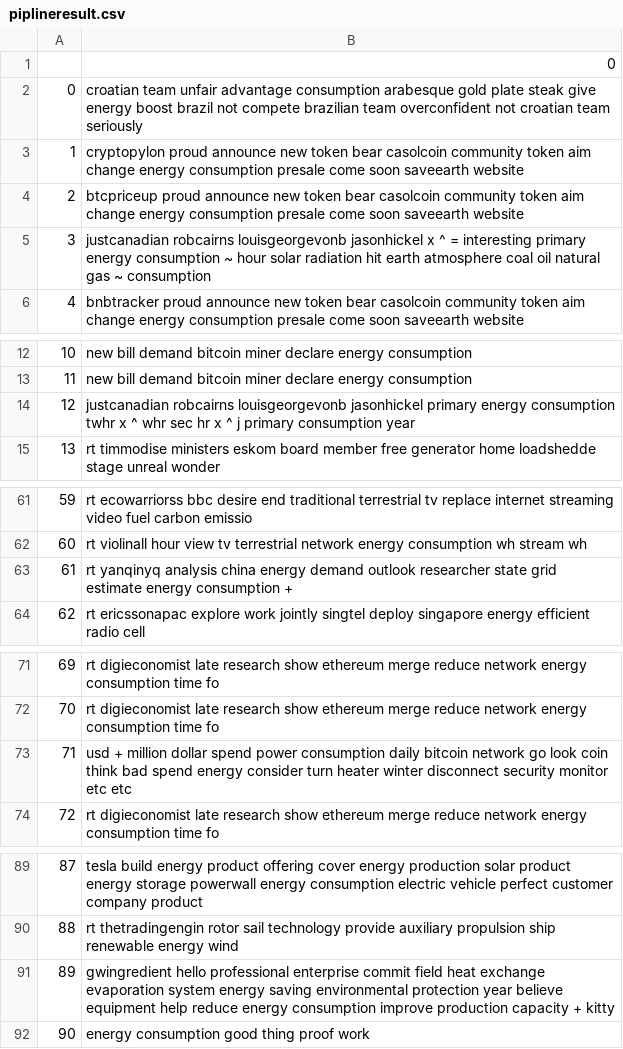
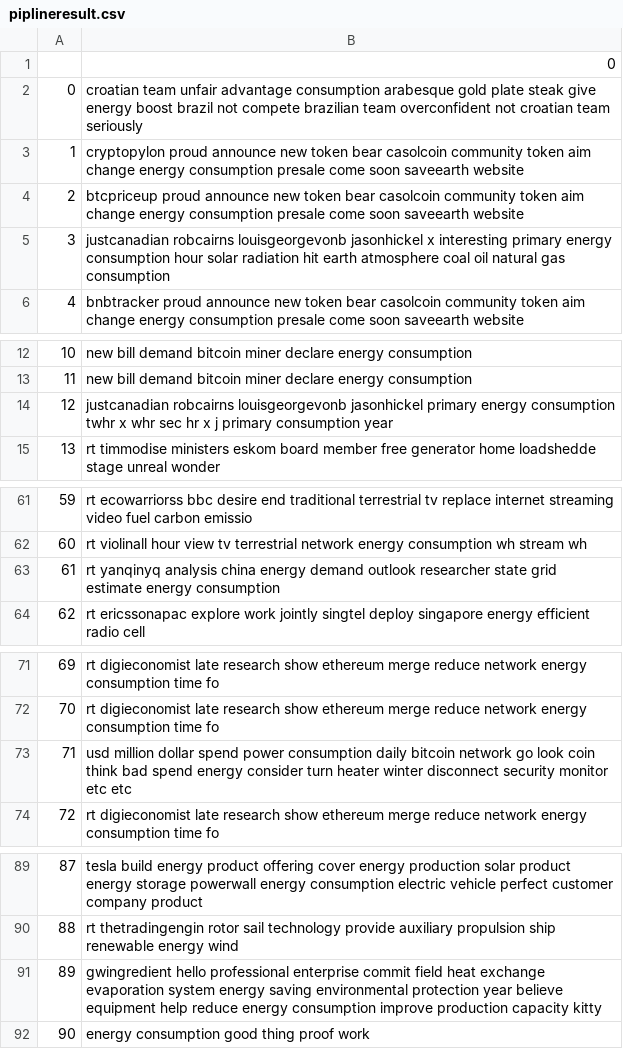
Before and after one commit to anly501/anly-501-project-HuitingSong, a CSV file: 501-project-website/data/cleaned data/piplineresult.csv, drawn as a sheet; only a part is shown, gaps mark what is left out; the diff covers the shown part only.

```diff
--- a/501-project-website/data/cleaned data/piplineresult.csv
+++ b/501-project-website/data/cleaned data/piplineresult.csv
@@ -4,3 +4,3 @@
 2,btcpriceup proud announce new token bear casolcoin community token aim change energy consumption presale come soon saveearth website
-3,justcanadian robcairns louisgeorgevonb jasonhickel x ^ = interesting primary energy consumption ~ hour solar radiation hit earth atmosphere coal oil natural gas ~ consumption
+3,justcanadian robcairns louisgeorgevonb jasonhickel x interesting primary energy consumption hour solar radiation hit earth atmosphere coal oil natural gas consumption
 4,bnbtracker proud announce new token bear casolcoin community token aim change energy consumption presale come soon saveearth website
@@ -13,3 +13,3 @@
 11,new bill demand bitcoin miner declare energy consumption
-12,justcanadian robcairns louisgeorgevonb jasonhickel primary energy consumption twhr x ^ whr sec hr x ^ j primary consumption year
+12,justcanadian robcairns louisgeorgevonb jasonhickel primary energy consumption twhr x whr sec hr x j primary consumption year
 13,rt timmodise ministers eskom board member free generator home loadshedde stage unreal wonder
@@ -62,3 +62,3 @@
 60,rt violinall hour view tv terrestrial network energy consumption wh stream wh
-61,rt yanqinyq analysis china energy demand outlook researcher state grid estimate energy consumption +
+61,rt yanqinyq analysis china energy demand outlook researcher state grid estimate energy consumption
 62,rt ericssonapac explore work jointly singtel deploy singapore energy efficient radio cell
@@ -72,3 +72,3 @@
 70,rt digieconomist late research show ethereum merge reduce network energy consumption time fo
-71,usd + million dollar spend power consumption daily bitcoin network go look coin think bad spend energy consider turn heater winter disconnect security monitor etc etc
+71,usd million dollar spend power consumption daily bitcoin network go look coin think bad spend energy consider turn heater winter disconnect security monitor etc etc
 72,rt digieconomist late research show ethereum merge reduce network energy consumption time fo
@@ -90,3 +90,3 @@
 88,rt thetradingengin rotor sail technology provide auxiliary propulsion ship renewable energy wind
-89,gwingredient hello professional enterprise commit field heat exchange evaporation system energy saving environmental protection year believe equipment help reduce energy consumption improve production capacity + kitty
+89,gwingredient hello professional enterprise commit field heat exchange evaporation system energy saving environmental protection year believe equipment help reduce energy consumption improve production capacity kitty
 90,energy consumption good thing proof work
```
Also changed, not shown: 38 edited cells elsewhere in this file, 501-project-website/data/cleaned data/pystmscore.csv, 8 other files.
